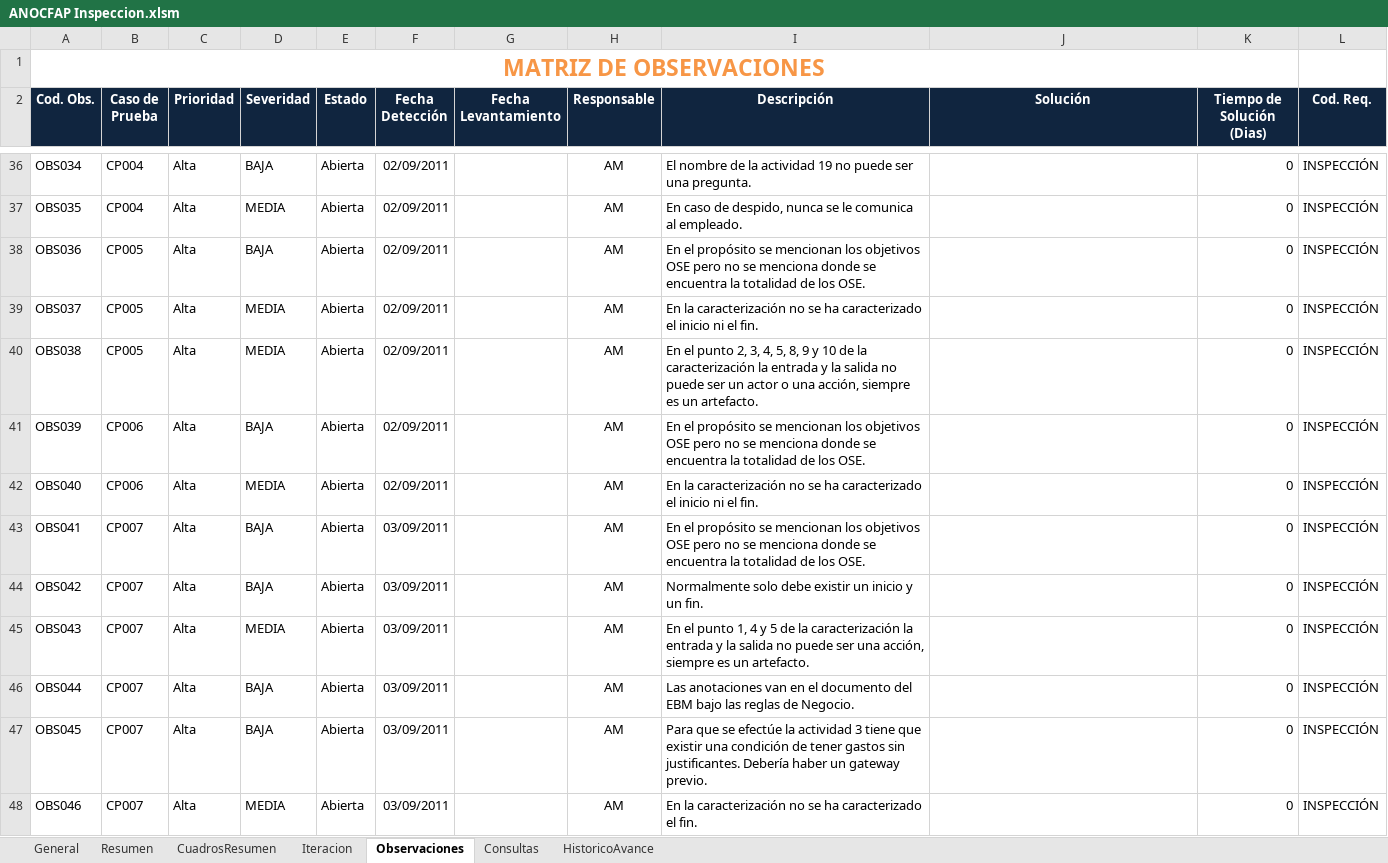
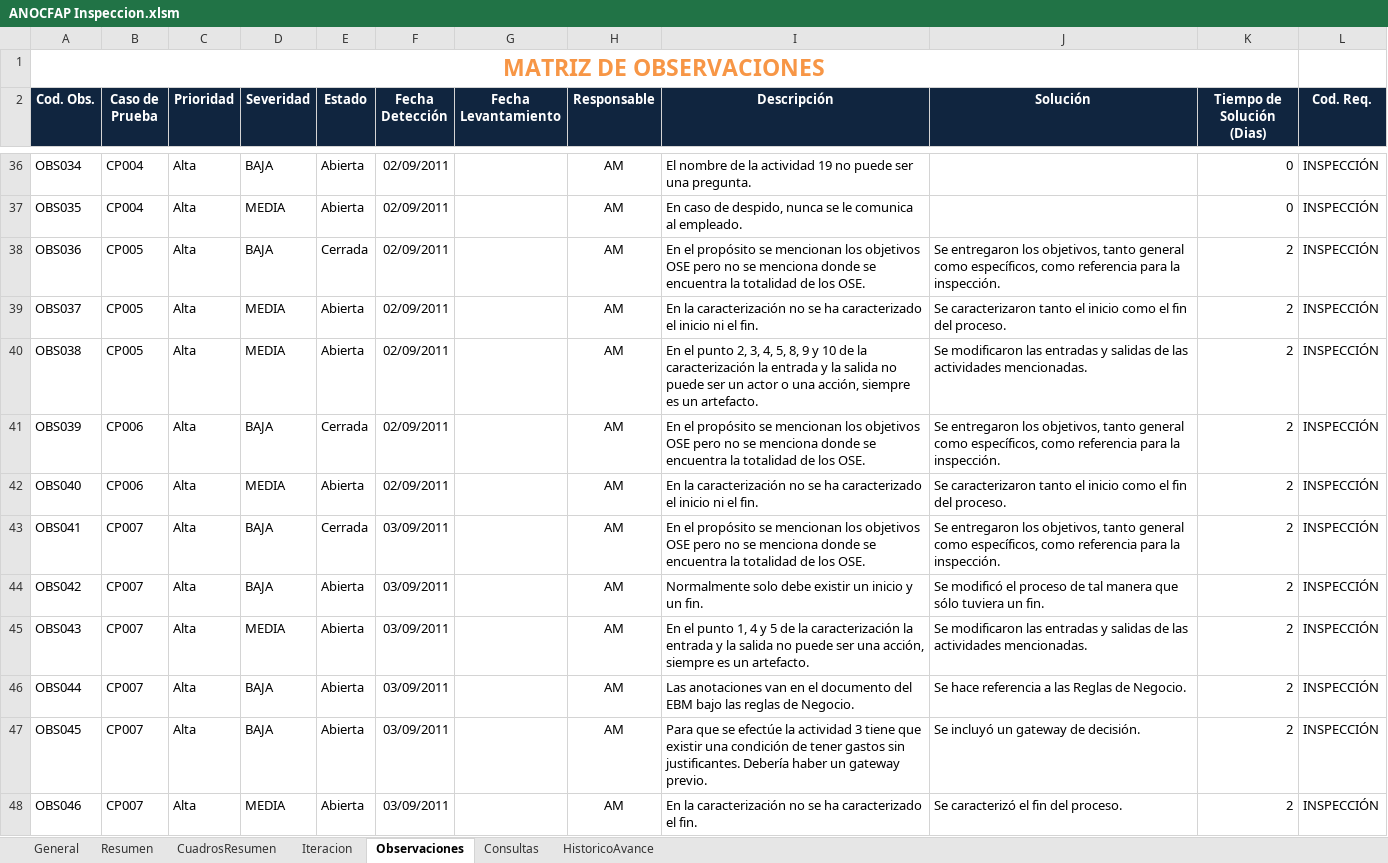
Before and after one commit to cms/proyecto-fya, an Excel workbook: Gestión de Recursos Humanos/ANOCFAP Inspeccion.xlsm, sheet Observaciones, drawn as a sheet; only a part is shown, gaps mark what is left out; values as stored, in another font and other column widths than the file's, no borders; charts and pictures and table styles not drawn; 1 other sheet too large or unreadable and not compared; the diff covers the shown part only; the diff names each change by its address in the sheet, - before the commit and + after, or states it on an @@ line.

```diff
--- a/Gestión de Recursos Humanos/ANOCFAP Inspeccion.xlsm (sheet Observaciones)
+++ b/Gestión de Recursos Humanos/ANOCFAP Inspeccion.xlsm (sheet Observaciones)
-E38 (Estado): Abierta
+E38 (Estado): Cerrada
-J38 (Solución): (empty)
+J38 (Solución): Se entregaron los objetivos, tanto general como específicos, como referencia para la inspección.
-K38:K48 (Tiempo de Solución (Dias)): 0
+K38:K48 (Tiempo de Solución (Dias)): 2
-J39 (Solución): (empty)
+J39 (Solución): Se caracterizaron tanto el inicio como el fin del proceso.
-J40 (Solución): (empty)
+J40 (Solución): Se modificaron las entradas y salidas de las actividades mencionadas.
-E41 (Estado): Abierta
+E41 (Estado): Cerrada
-J41 (Solución): (empty)
+J41 (Solución): Se entregaron los objetivos, tanto general como específicos, como referencia para la inspección.
-J42 (Solución): (empty)
+J42 (Solución): Se caracterizaron tanto el inicio como el fin del proceso.
-E43 (Estado): Abierta
+E43 (Estado): Cerrada
-J43 (Solución): (empty)
+J43 (Solución): Se entregaron los objetivos, tanto general como específicos, como referencia para la inspección.
-J44 (Solución): (empty)
+J44 (Solución): Se modificó el proceso de tal manera que sólo tuviera un fin.
-J45 (Solución): (empty)
+J45 (Solución): Se modificaron las entradas y salidas de las actividades mencionadas.
-J46 (Solución): (empty)
+J46 (Solución): Se hace referencia a las Reglas de Negocio.
-J47 (Solución): (empty)
+J47 (Solución): Se incluyó un gateway de decisión.
-J48 (Solución): (empty)
+J48 (Solución): Se caracterizó el fin del proceso.
```
Also changed, not shown: 37 edited cells elsewhere in this sheet, sheet CuadrosResumen, charts or pictures, 3 other files.
